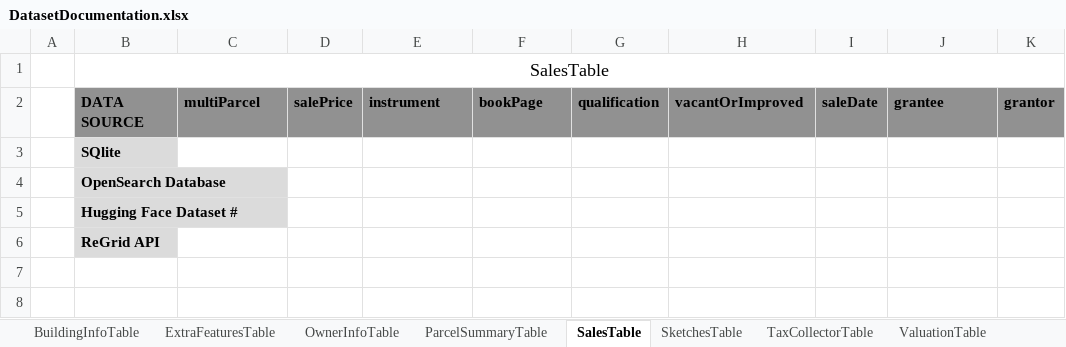
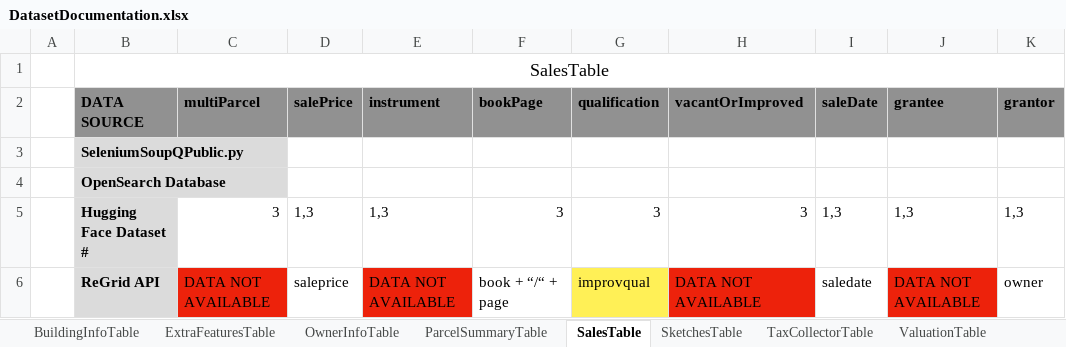
Before and after one commit to mammothfactory/MammothGPT-V2, an Excel workbook: DatasetConfiguration/DatasetDocumentation.xlsx, sheet SalesTable, drawn as a sheet; values as stored, in another font and other column widths than the file's, no borders; the diff names each change by its address in the sheet, - before the commit and + after, or states it on an @@ line.

```diff
--- a/DatasetConfiguration/DatasetDocumentation.xlsx (sheet SalesTable)
+++ b/DatasetConfiguration/DatasetDocumentation.xlsx (sheet SalesTable)
-B3 (DATA SOURCE): SQlite
+B3 (DATA SOURCE): SeleniumSoupQPublic.py
-C5 (multiParcel): (empty)
+C5 (multiParcel): 3
-D5 (salePrice): (empty)
+D5 (salePrice): 1,3
-E5 (instrument): (empty)
+E5 (instrument): 1,3
-F5 (bookPage): (empty)
+F5 (bookPage): 3
-G5 (qualification): (empty)
+G5 (qualification): 3
-H5 (vacantOrImproved): (empty)
+H5 (vacantOrImproved): 3
-I5 (saleDate): (empty)
+I5 (saleDate): 1,3
-J5 (grantee): (empty)
+J5 (grantee): 1,3
-K5 (grantor): (empty)
+K5 (grantor): 1,3
-C6 (multiParcel): (empty)
+C6 (multiParcel): DATA NOT AVAILABLE
-C6 fill: none
+C6 fill: #ED220B
-D6 (salePrice): (empty)
+D6 (salePrice): saleprice
-E6 (instrument): (empty)
+E6 (instrument): DATA NOT AVAILABLE
-E6 fill: none
+E6 fill: #ED220B
-F6 (bookPage): (empty)
+F6 (bookPage): book + “/“ + page
-G6 (qualification): (empty)
+G6 (qualification): improvqual
-G6 fill: none
+G6 fill: #FFF056
-H6 (vacantOrImproved): (empty)
+H6 (vacantOrImproved): DATA NOT AVAILABLE
-H6 fill: none
+H6 fill: #ED220B
-I6 (saleDate): (empty)
+I6 (saleDate): saledate
-J6 (grantee): (empty)
+J6 (grantee): DATA NOT AVAILABLE
-J6 fill: none
+J6 fill: #ED220B
-K6 (grantor): (empty)
+K6 (grantor): owner
```
Also changed, not shown: sheet BuildingInfoTable, sheet ParcelSummaryTable, sheet OwnerInfoTable, sheet ExtraFeaturesTable, sheet TaxCollectorTable, sheet ValuationTable, 1 more sheet, 2 other files.
